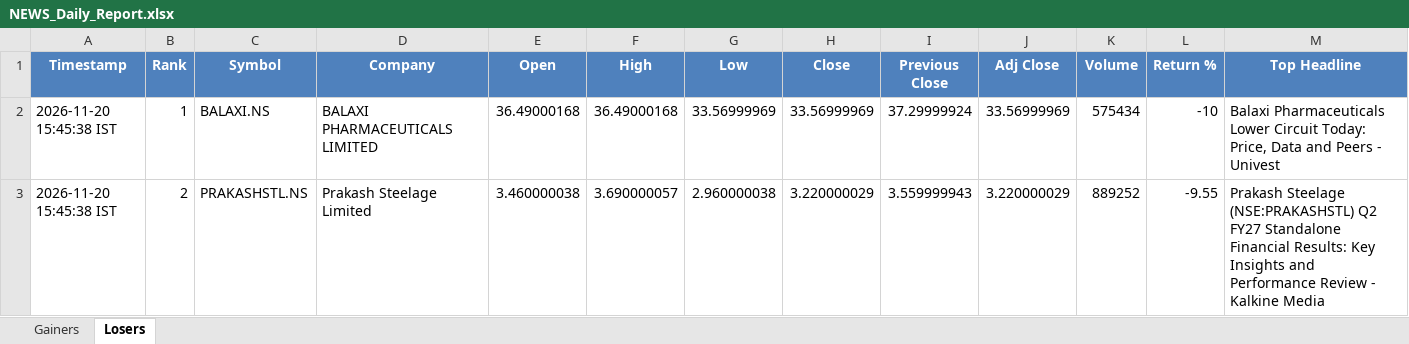
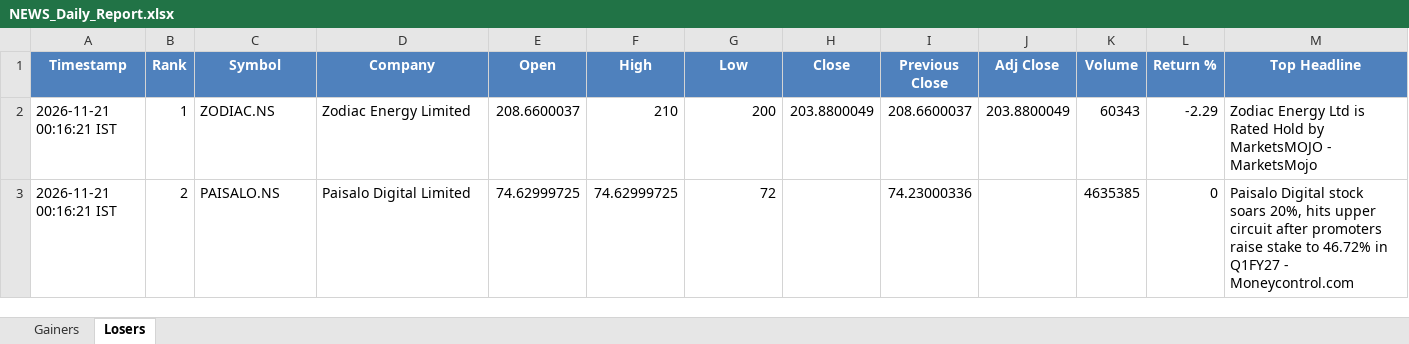
Before and after one commit to PavanSaiNekkala/News_Dividend_Fetcher, an Excel workbook: NEWS_Daily_Report/output/latest/NEWS_Daily_Report.xlsx, sheet Losers, drawn as a sheet; only a part is shown; values as stored, in another font and other column widths than the file's, no borders; the diff covers the shown part only; the diff names each change by its address in the sheet, - before the commit and + after, or states it on an @@ line.

```diff
--- a/NEWS_Daily_Report/output/latest/NEWS_Daily_Report.xlsx (sheet Losers)
+++ b/NEWS_Daily_Report/output/latest/NEWS_Daily_Report.xlsx (sheet Losers)
-A2:A3 (Timestamp): 2026-11-20 15:45:38 IST
+A2:A3 (Timestamp): 2026-11-21 00:16:21 IST
-C2 (Symbol): BALAXI.NS
+C2 (Symbol): ZODIAC.NS
-D2 (Company): BALAXI PHARMACEUTICALS LIMITED
+D2 (Company): Zodiac Energy Limited
-E2 (Open): 36.49000168
+E2 (Open): 208.6600037
-F2 (High): 36.49000168
+F2 (High): 210
-G2 (Low): 33.56999969
+G2 (Low): 200
-H2 (Close): 33.56999969
+H2 (Close): 203.8800049
-I2 (Previous Close): 37.29999924
+I2 (Previous Close): 208.6600037
-J2 (Adj Close): 33.56999969
+J2 (Adj Close): 203.8800049
-K2 (Volume): 575434
+K2 (Volume): 60343
-L2 (Return %): -10
+L2 (Return %): -2.29
-M2 (Top Headline): Balaxi Pharmaceuticals Lower Circuit Today: Price, Data and Peers - Univest
+M2 (Top Headline): Zodiac Energy Ltd is Rated Hold by MarketsMOJO - MarketsMojo
-C3 (Symbol): PRAKASHSTL.NS
+C3 (Symbol): PAISALO.NS
-D3 (Company): Prakash Steelage Limited
+D3 (Company): Paisalo Digital Limited
-E3 (Open): 3.460000038
+E3 (Open): 74.62999725
-F3 (High): 3.690000057
+F3 (High): 74.62999725
-G3 (Low): 2.960000038
+G3 (Low): 72
-H3 (Close): 3.220000029
+H3 (Close): (empty)
-I3 (Previous Close): 3.559999943
+I3 (Previous Close): 74.23000336
-J3 (Adj Close): 3.220000029
+J3 (Adj Close): (empty)
-K3 (Volume): 889252
+K3 (Volume): 4635385
-L3 (Return %): -9.55
+L3 (Return %): 0
-M3 (Top Headline): Prakash Steelage (NSE:PRAKASHSTL) Q2 FY27 Standalone Financial Results: Key Insights and Performance Review - Kalkine Media
+M3 (Top Headline): Paisalo Digital stock soars 20%, hits upper circuit after promoters raise stake to 46.72% in Q1FY27 - Moneycontrol.com
```
Also changed, not shown: 282 edited cells elsewhere in this sheet, sheet Gainers, 1 other file.
